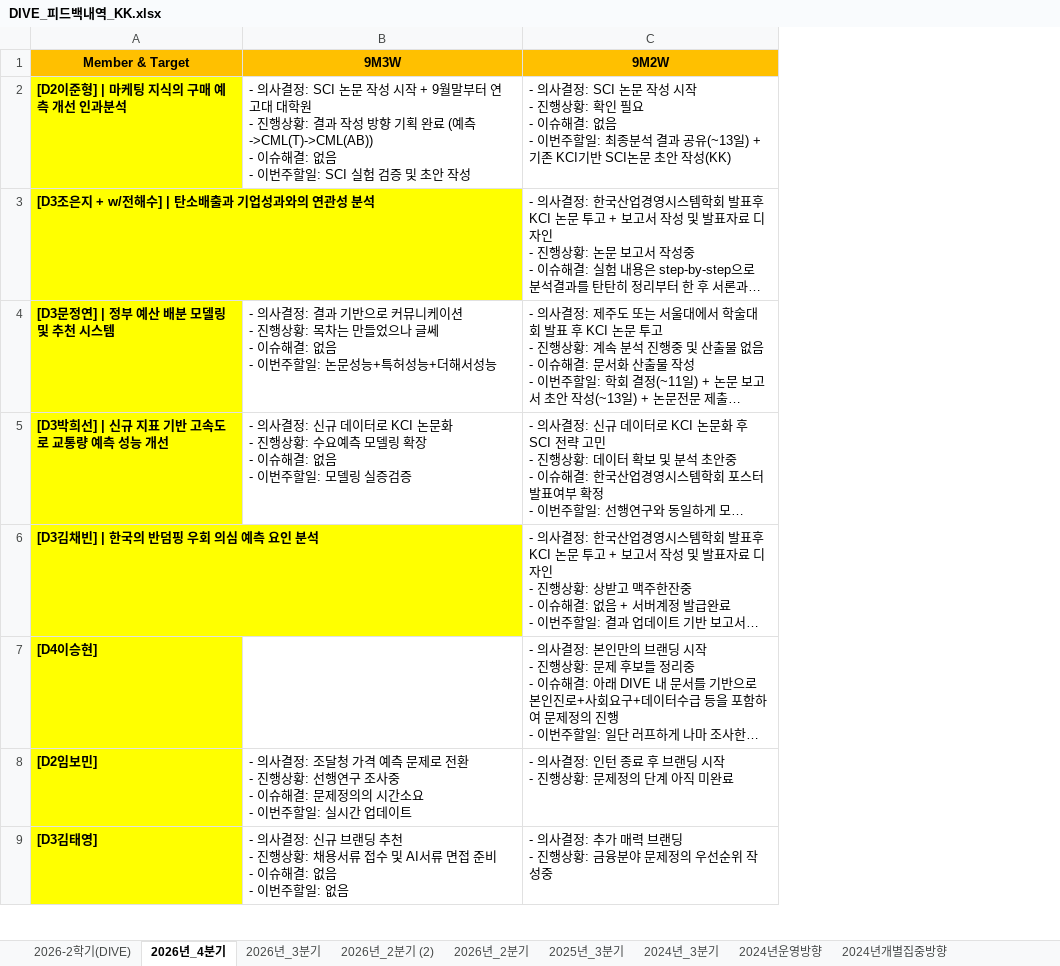
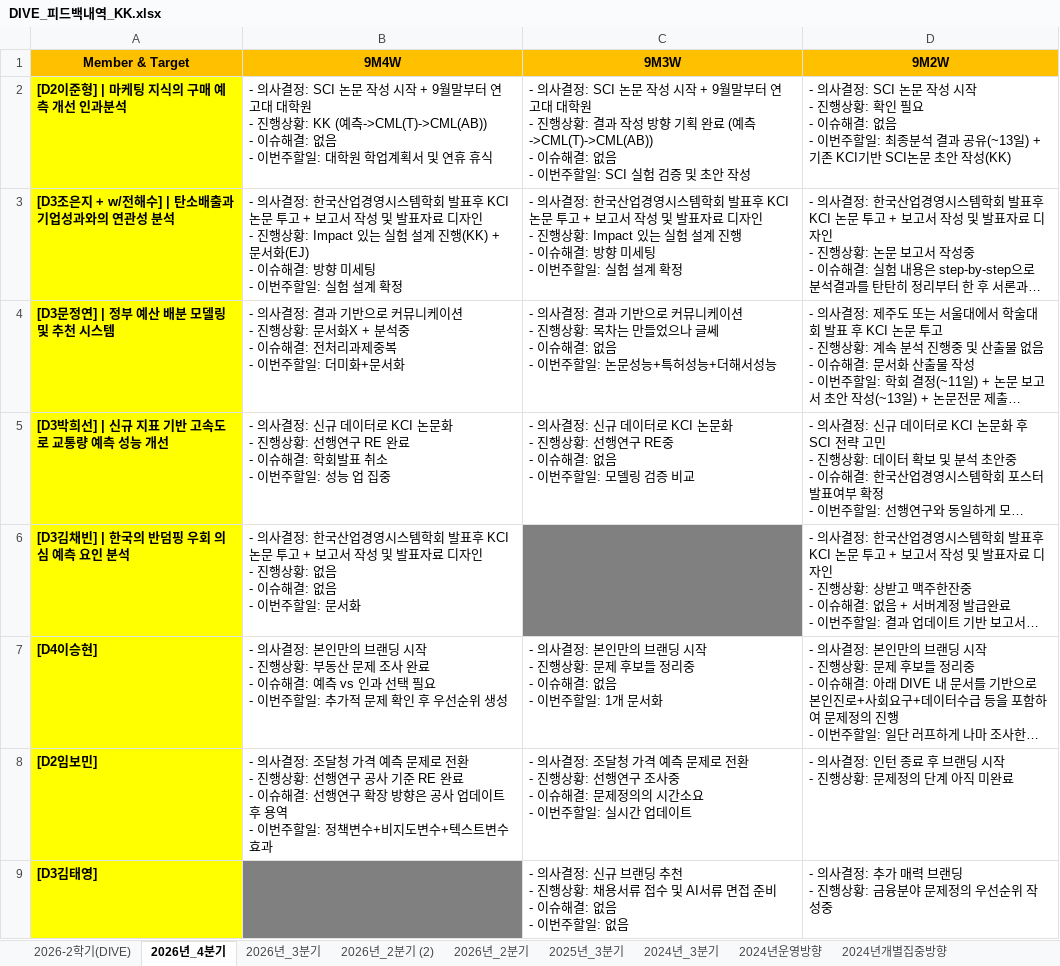
Before and after one commit to thekimk/DIVE-Research, an Excel workbook: [Document]/소개운영자료/DIVE_피드백내역_KK.xlsx, sheet 2026년_4분기, drawn as a sheet; only a part is shown; long unchanged cells end in …; values as stored, in another font and other column widths than the file's, no borders; addresses are those after the commit; ↵ is a line break in a cell; the diff covers the shown part only; the diff names each change by its address in the sheet, - before the commit and + after, or states it on an @@ line.

```diff
--- a/[Document]/소개운영자료/DIVE_피드백내역_KK.xlsx (sheet 2026년_4분기)
+++ b/[Document]/소개운영자료/DIVE_피드백내역_KK.xlsx (sheet 2026년_4분기)
+column B (9M4W), rows 2-8: - 의사결정: SCI 논문 작성 시작 + 9월말부터 연고대 대학원 ↵ - 진행상황: KK (예측->CML(T)->CML(AB)) ↵ - 이슈해결: 없음 ↵ - 이번주할일: 대학원 학업계획서 및 연휴 휴식 | - 의사결정: 한국산업경영시스템학회 발표후 KCI 논문 투고 + 보고서 작성 및 발표자료 디자인 ↵ - 진행상황: Impact 있는 실험 설계 진행(KK) + 문서화(EJ) ↵ - 이슈해결: 방향 미세팅 ↵ - 이번주할일: 실험 설계 확정 | - 의사결정: 결과 기반으로 커뮤니케이션 ↵ - 진행상황: 문서화X + 분석중 ↵ - 이슈해결: 전처리과제중복 ↵ - 이번주할일: 더미화+문서화 | - 의사결정: 신규 데이터로 KCI 논문화 ↵ - 진행상황: 선행연구 RE 완료 ↵ - 이슈해결: 학회발표 취소 ↵ - 이번주할일: 성능 업 집중 | - 의사결정: 한국산업경영시스템학회 발표후 KCI 논문 투고 + 보고서 작성 및 발표자료 디자인 ↵ - 진행상황: 없음 ↵ - 이슈해결: 없음 ↵ - 이번주할일: 문서화 | - 의사결정: 본인만의 브랜딩 시작 ↵ - 진행상황: 부동산 문제 조사 완료 ↵ - 이슈해결: 예측 vs 인과 선택 필요 ↵ - 이번주할일: 추가적 문제 확인 후 우선순위 생성 | - 의사결정: 조달청 가격 예측 문제로 전환 ↵ - 진행상황: 선행연구 공사 기준 RE 완료 ↵ - 이슈해결: 선행연구 확장 방향은 공사 업데이트 후 용역 ↵ - 이번주할일: 정책변수+비지도변수+텍스트변수 효과
-C3 (9M3W): (empty)
+C3 (9M3W): - 의사결정: 한국산업경영시스템학회 발표후 KCI 논문 투고 + 보고서 작성 및 발표자료 디자인 ↵ - 진행상황: Impact 있는 실험 설계 진행 ↵ - 이슈해결: 방향 미세팅 ↵ - 이번주할일: 실험 설계 확정
-C5 (9M3W): …행상황: 수요예측 모델링 확장 ↵ - 이슈해결: 없음 ↵ - 이번주할일: 모델링 실증검증
+C5 (9M3W): …행상황: 선행연구 RE중 ↵ - 이슈해결: 없음 ↵ - 이번주할일: 모델링 검증 비교
-C6 fill: none
+C6 fill: #808080
-C7 (9M3W): (empty)
+C7 (9M3W): - 의사결정: 본인만의 브랜딩 시작 ↵ - 진행상황: 문제 후보들 정리중 ↵ - 이슈해결: 없음 ↵ - 이번주할일: 1개 문서화
```
Also changed, not shown: 2 edited cells and cell formats elsewhere in this sheet, 1 other file.
